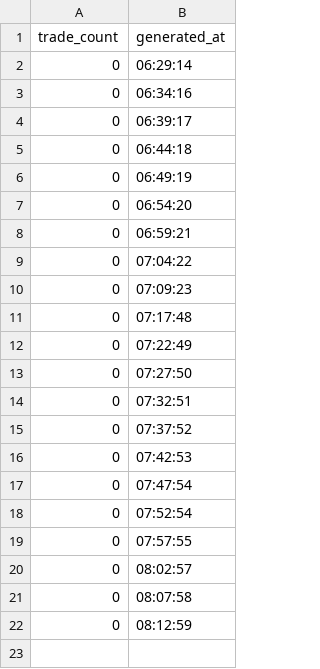
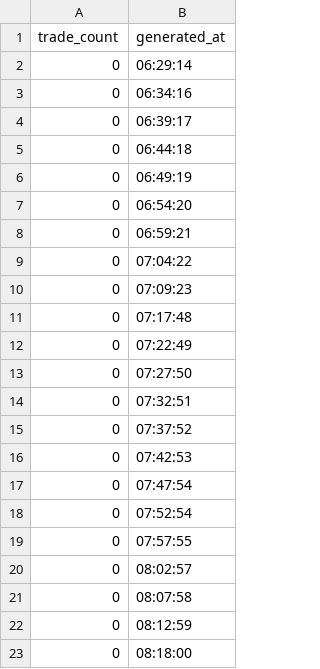
Before and after one commit to Damith122/dca_agent, a CSV file: performance_stats_LIVE_SOLUSDT.csv, drawn as a sheet.

Commit message:
performance_stats_LIVE_SOLUSDT.csv sync

```diff
--- a/performance_stats_LIVE_SOLUSDT.csv
+++ b/performance_stats_LIVE_SOLUSDT.csv
@@ -22 +22,2 @@ trade_count,generated_at
 0,08:12:59
+0,08:18:00
```
